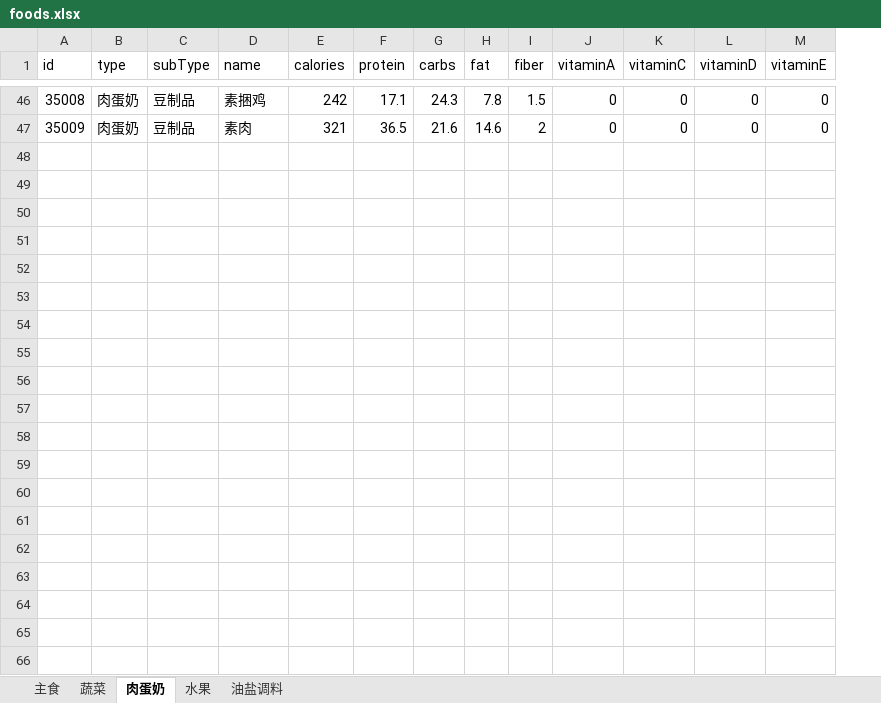
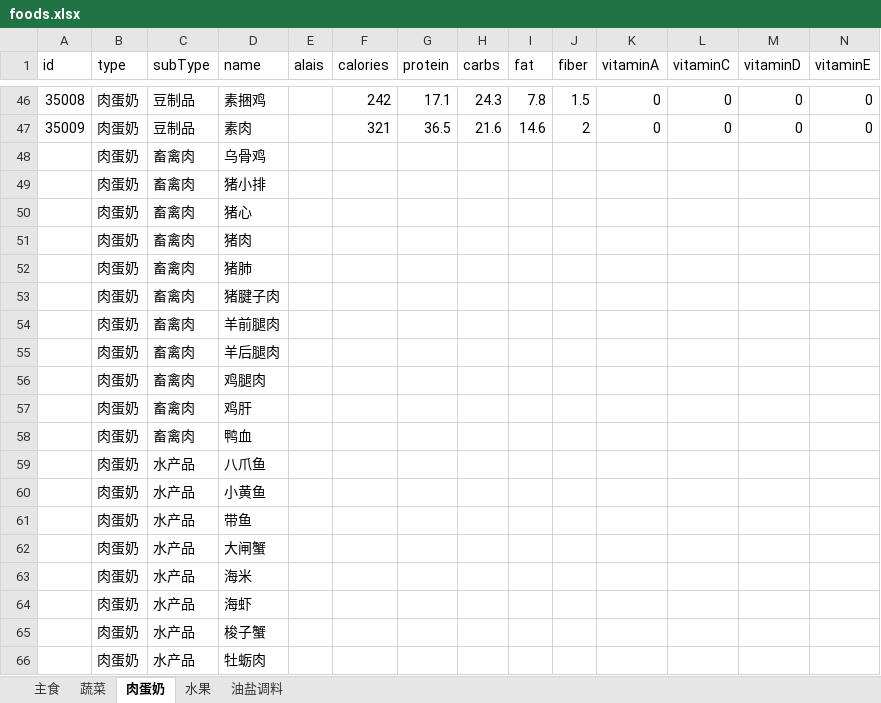
Before and after one commit to ghost200802/HealtyDiet, an Excel workbook: Tools/foods.xlsx, sheet 肉蛋奶, drawn as a sheet; only a part is shown, gaps mark what is left out; values as stored, in another font and other column widths than the file's, no borders; rows hold the shown columns only; the diff covers the shown part only; the diff names each change by its address in the sheet, - before the commit and + after, or states it on an @@ line.

```diff
--- a/Tools/foods.xlsx (sheet 肉蛋奶)
+++ b/Tools/foods.xlsx (sheet 肉蛋奶)
+column E (alais), empty
+row 48:  | 肉蛋奶 | 畜禽肉 | 乌骨鸡
+row 49:  | 肉蛋奶 | 畜禽肉 | 猪小排
+row 50:  | 肉蛋奶 | 畜禽肉 | 猪心
+row 51:  | 肉蛋奶 | 畜禽肉 | 猪肉
+row 52:  | 肉蛋奶 | 畜禽肉 | 猪肺
+row 53:  | 肉蛋奶 | 畜禽肉 | 猪腱子肉
+row 54:  | 肉蛋奶 | 畜禽肉 | 羊前腿肉
+row 55:  | 肉蛋奶 | 畜禽肉 | 羊后腿肉
+row 56:  | 肉蛋奶 | 畜禽肉 | 鸡腿肉
+row 57:  | 肉蛋奶 | 畜禽肉 | 鸡肝
+row 58:  | 肉蛋奶 | 畜禽肉 | 鸭血
+row 59:  | 肉蛋奶 | 水产品 | 八爪鱼
+row 60:  | 肉蛋奶 | 水产品 | 小黄鱼
+row 61:  | 肉蛋奶 | 水产品 | 带鱼
+row 62:  | 肉蛋奶 | 水产品 | 大闸蟹
+row 63:  | 肉蛋奶 | 水产品 | 海米
+row 64:  | 肉蛋奶 | 水产品 | 海虾
+row 65:  | 肉蛋奶 | 水产品 | 梭子蟹
+row 66:  | 肉蛋奶 | 水产品 | 牡蛎肉
```
Also changed, not shown: 16 added rows elsewhere in this sheet, sheet 蔬菜, sheet 主食, sheet 油盐调料, sheet 水果, 11 other files.
